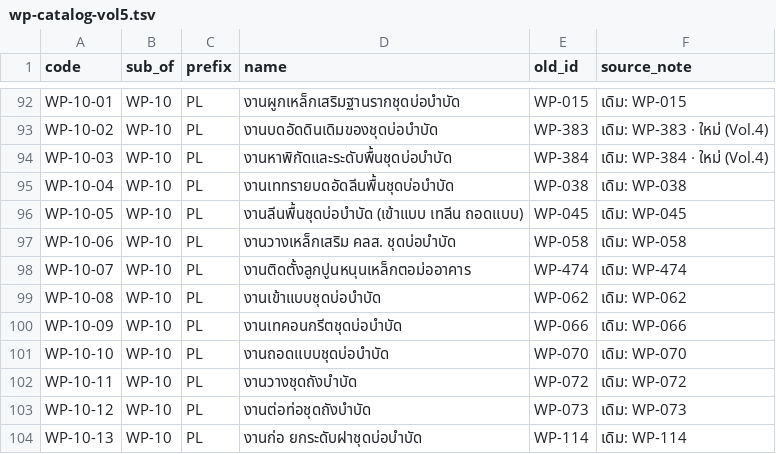
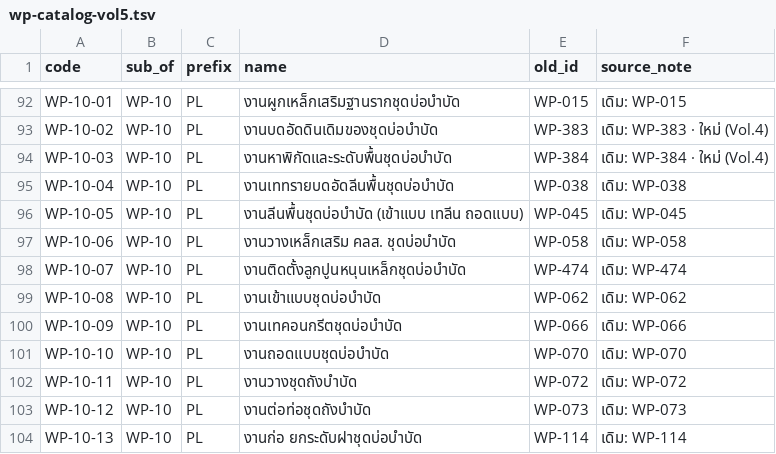
Before and after one commit to vap-ops/prc-ops, a TSV file: data/wp-catalog-vol5.tsv, drawn as a sheet; only a part is shown, gaps mark what is left out.

Commit message:
data: WP-10-07 name — ลูกปูนหนุนเหล็ก names its own element (ชุดบ่อบำบัด)

```diff
--- a/data/wp-catalog-vol5.tsv
+++ b/data/wp-catalog-vol5.tsv
@@ -97,3 +97,3 @@ WP-10-05	WP-10	PL	งานลีนพื้นชุดบ่อบำบั
 WP-10-06	WP-10	PL	งานวางเหล็กเสริม คลส. ชุดบ่อบำบัด	WP-058	เดิม: WP-058
-WP-10-07	WP-10	PL	งานติดตั้งลูกปูนหนุนเหล็กตอม่ออาคาร	WP-474	เดิม: WP-474
+WP-10-07	WP-10	PL	งานติดตั้งลูกปูนหนุนเหล็กชุดบ่อบำบัด	WP-474	เดิม: WP-474
 WP-10-08	WP-10	PL	งานเข้าแบบชุดบ่อบำบัด	WP-062	เดิม: WP-062
```
Also changed, not shown: 1 other file.
